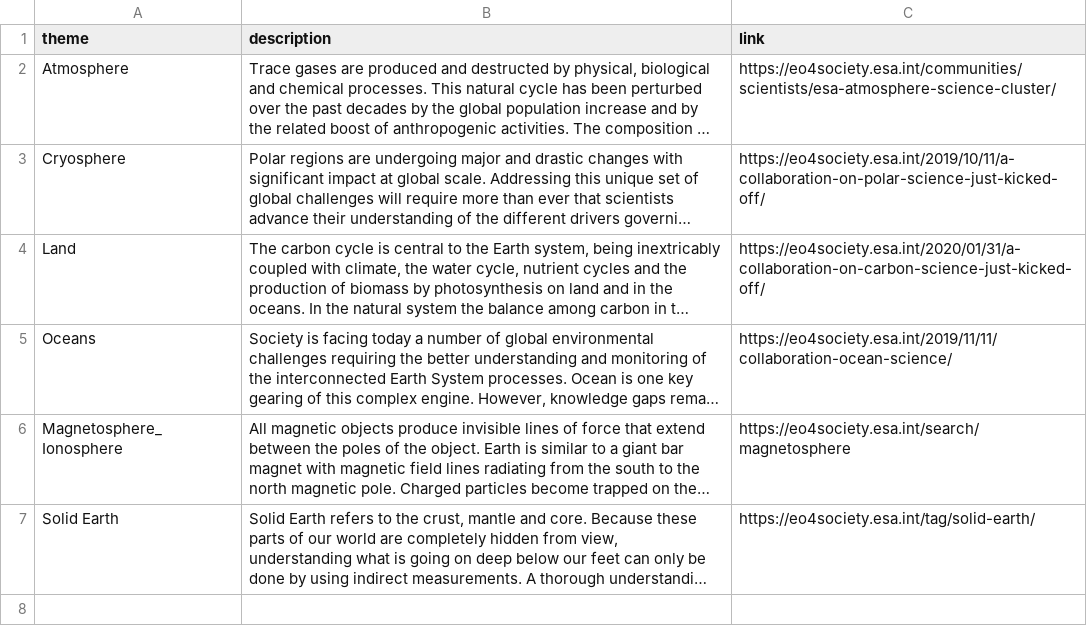
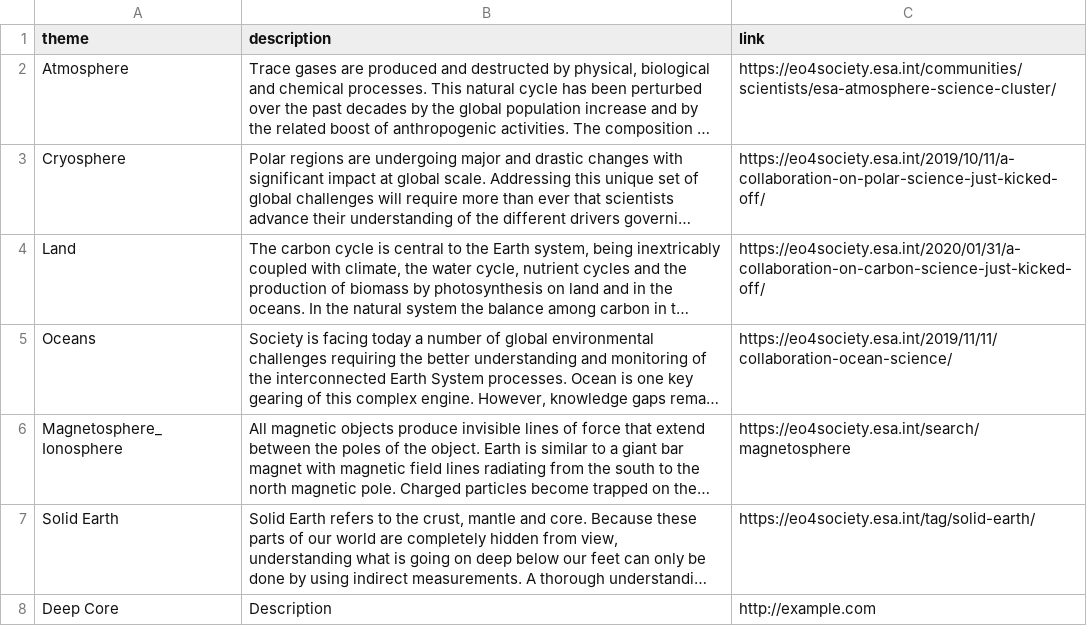
Before and after one commit to constantinius/open-science-catalog-builder, a CSV file: Themes.csv, drawn as a sheet; long unchanged cells end in …; the diff names each change by its address in the sheet, - before the commit and + after, or states it on an @@ line.

Commit message:
Addd Deep Core Theme

```diff
--- a/Themes.csv
+++ b/Themes.csv
+row 8: Deep Core | Description | http://example.com
```
